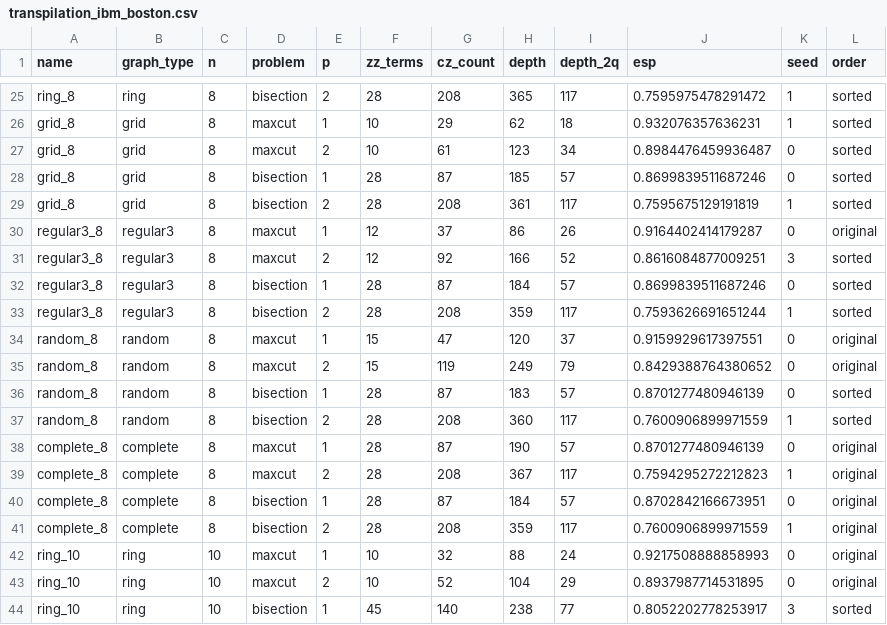
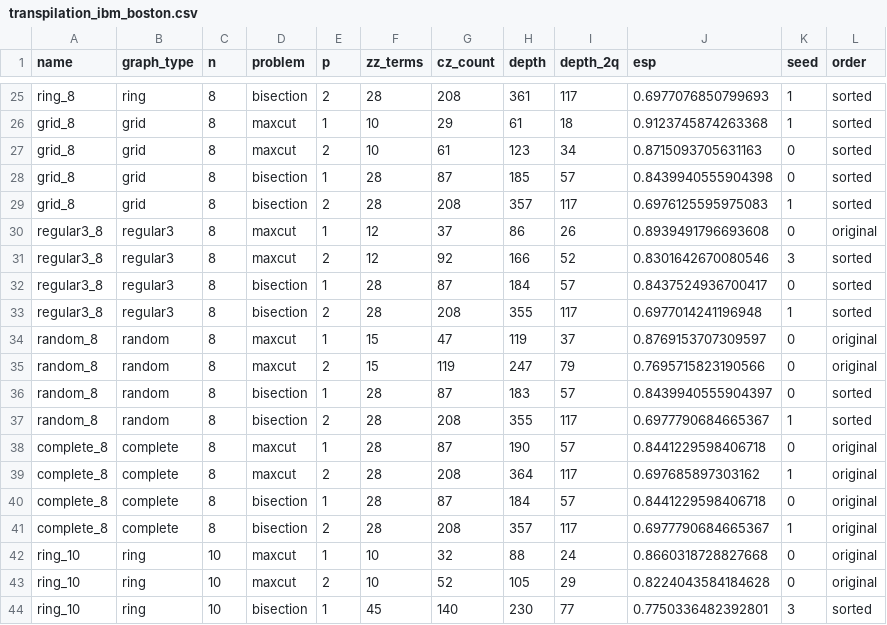
Before and after one commit to ana-maria-ghica/qaoa-process-partitioning, a CSV file: results/transpilation_ibm_boston.csv, drawn as a sheet; only a part is shown, gaps mark what is left out; the diff covers the shown part only; the diff names each change by its address in the sheet, - before the commit and + after, or states it on an @@ line.

```diff
--- a/results/transpilation_ibm_boston.csv
+++ b/results/transpilation_ibm_boston.csv
-H25 (depth): 365
+H25 (depth): 361
-J25 (esp): 0.7595975478291472
+J25 (esp): 0.6977076850799693
-H26 (depth): 62
+H26 (depth): 61
-J26 (esp): 0.932076357636231
+J26 (esp): 0.9123745874263368
-J27 (esp): 0.8984476459936487
+J27 (esp): 0.8715093705631163
-J28 (esp): 0.8699839511687246
+J28 (esp): 0.8439940555904398
-H29 (depth): 361
+H29 (depth): 357
-J29 (esp): 0.7595675129191819
+J29 (esp): 0.6976125595975083
-J30 (esp): 0.9164402414179287
+J30 (esp): 0.8939491796693608
-J31 (esp): 0.8616084877009251
+J31 (esp): 0.8301642670080546
-J32 (esp): 0.8699839511687246
+J32 (esp): 0.8437524936700417
-H33 (depth): 359
+H33 (depth): 355
-J33 (esp): 0.7593626691651244
+J33 (esp): 0.6977014241196948
-H34 (depth): 120
+H34 (depth): 119
-J34 (esp): 0.9159929617397551
+J34 (esp): 0.8769153707309597
-H35 (depth): 249
+H35 (depth): 247
-J35 (esp): 0.8429388764380652
+J35 (esp): 0.7695715823190566
-J36 (esp): 0.8701277480946139
+J36 (esp): 0.8439940555904397
-H37 (depth): 360
+H37 (depth): 355
-J37 (esp): 0.7600906899971559
+J37 (esp): 0.6977790684665367
-J38 (esp): 0.8701277480946139
+J38 (esp): 0.8441229598406718
-H39 (depth): 367
+H39 (depth): 364
-J39 (esp): 0.7594295272212823
+J39 (esp): 0.697685897303162
-J40 (esp): 0.8702842166673951
+J40 (esp): 0.8441229598406718
-H41 (depth): 359
+H41 (depth): 357
-J41 (esp): 0.7600906899971559
+J41 (esp): 0.6977790684665367
-J42 (esp): 0.9217508888858993
+J42 (esp): 0.8660318728827668
-H43 (depth): 104
+H43 (depth): 105
-J43 (esp): 0.8937987714531895
+J43 (esp): 0.8224043584184628
-H44 (depth): 238
+H44 (depth): 230
-J44 (esp): 0.8052202778253917
+J44 (esp): 0.7750336482392801
```
Also changed, not shown: 127 edited cells elsewhere in this file, data/qpu/backend_comparison_2026-10-26.csv, 46 other files.
